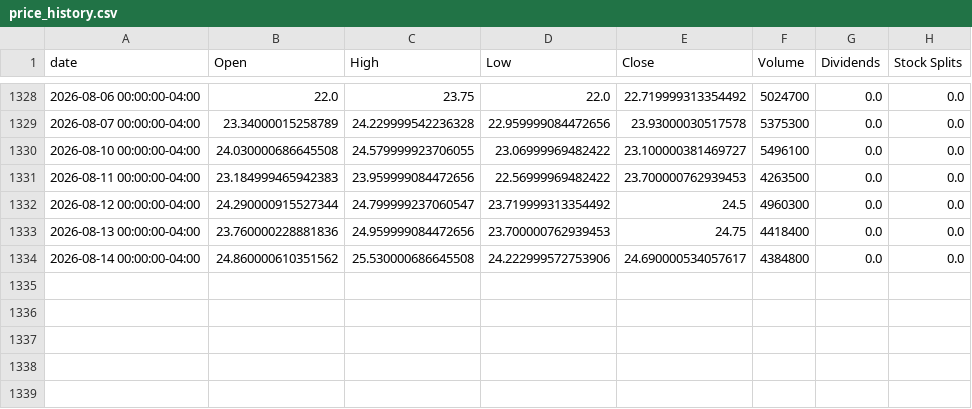
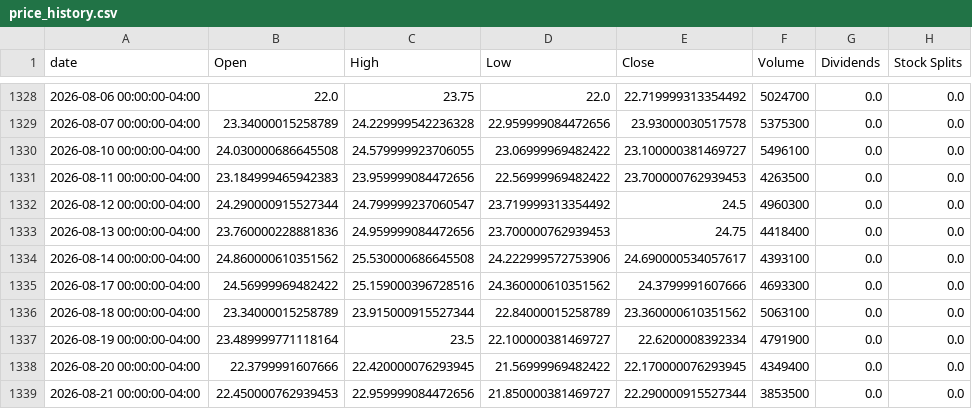
Before and after one commit to raysteezy/raysteezy-learning, a CSV file: data/planet-labs/price_history.csv, drawn as a sheet; only a part is shown, gaps mark what is left out.

```diff
--- a/data/planet-labs/price_history.csv
+++ b/data/planet-labs/price_history.csv
@@ -1333,2 +1333,7 @@ date,Open,High,Low,Close,Volume,Dividends,Stock Splits
 2026-08-13 00:00:00-04:00,23.760000228881836,24.959999084472656,23.700000762939453,24.75,4418400,0.0,0.0
-2026-08-14 00:00:00-04:00,24.860000610351562,25.530000686645508,24.222999572753906,24.690000534057617,4384800,0.0,0.0
+2026-08-14 00:00:00-04:00,24.860000610351562,25.530000686645508,24.222999572753906,24.690000534057617,4393100,0.0,0.0
+2026-08-17 00:00:00-04:00,24.56999969482422,25.159000396728516,24.360000610351562,24.3799991607666,4693300,0.0,0.0
+2026-08-18 00:00:00-04:00,23.34000015258789,23.915000915527344,22.84000015258789,23.360000610351562,5063100,0.0,0.0
+2026-08-19 00:00:00-04:00,23.489999771118164,23.5,22.100000381469727,22.6200008392334,4791900,0.0,0.0
+2026-08-20 00:00:00-04:00,22.3799991607666,22.420000076293945,21.56999969482422,22.170000076293945,4349400,0.0,0.0
+2026-08-21 00:00:00-04:00,22.450000762939453,22.959999084472656,21.850000381469727,22.290000915527344,3853500,0.0,0.0
```
Also changed, not shown: data/planet-labs/predictions/prices.csv, data/planet-labs/predictions/v1_predicted_prices.csv, 3 other files.
